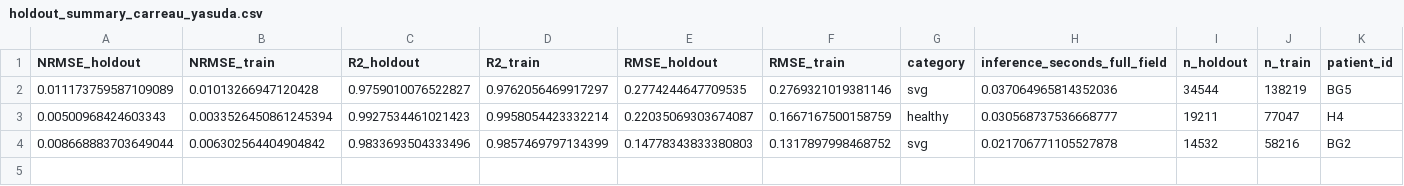
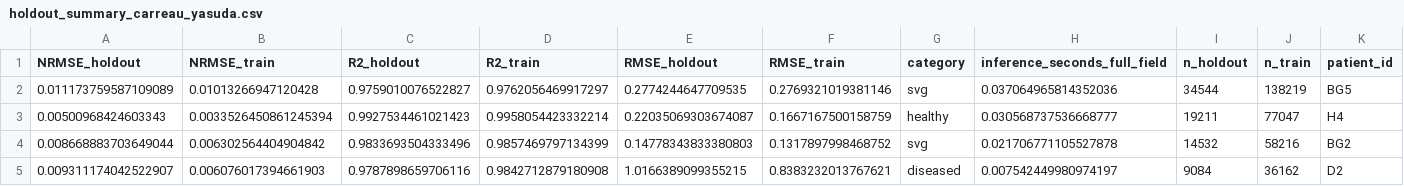
Before and after one commit to michaelajao/CABG_WSS_PINN, a CSV file: reports/common_subset/metrics_parts/carreau_yasuda_g3/holdout_summary_carreau_yasuda.csv, drawn as a sheet; only a part is shown; rows hold the shown columns only; the diff names each change by its address in the sheet, - before the commit and + after, or states it on an @@ line.

Commit message:
Add common-subset holdout results (12/12 both rheologies, 5000 epochs, seed 1000)
Final merged holdout summaries and per-patient figures from the common-subset
retrain: both Newtonian and Carreau-Yasuda surrogates trained on the shared
per-patient vessel subset, with train-only normalization and --global-seed 1000
--holdout-seed 0 at a 5000-epoch budget. Newtonian mean holdout NRMSE 0.93%%,
R2 0.981; Carreau-Yasuda 0.97%%, R2 0.977 (like-for-like, near parity).

```diff
--- a/reports/common_subset/metrics_parts/carreau_yasuda_g3/holdout_summary_carreau_yasuda.csv
+++ b/reports/common_subset/metrics_parts/carreau_yasuda_g3/holdout_summary_carreau_yasuda.csv
+row 5: 0.009311174042522907 | 0.006076017394661903 | 0.9787898659706116 | 0.9842712879180908 | 1.0166389099355215 | 0.8383232013767621 | diseased | 0.007542449980974197 | 9084 | 36162 | D2
```
Also changed, not shown: reports/common_subset/metrics_parts/carreau_yasuda_g1/holdout_summary_carreau_yasuda.csv, 44 other files.
